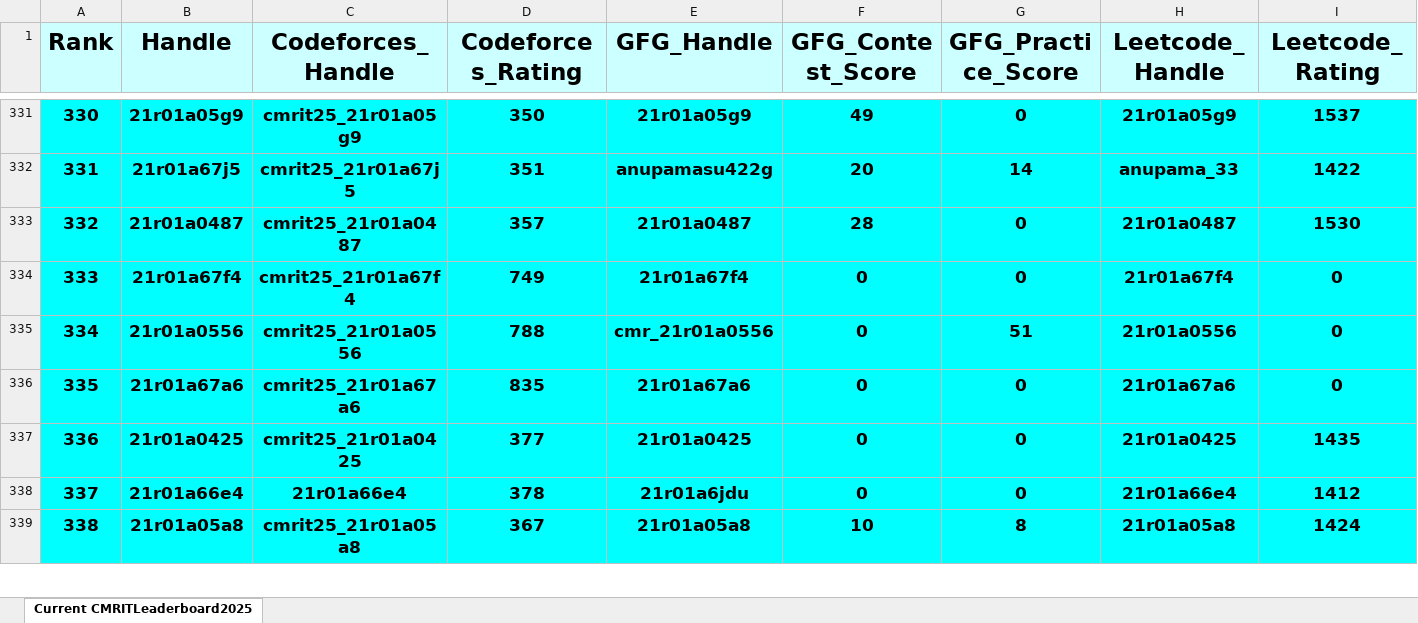
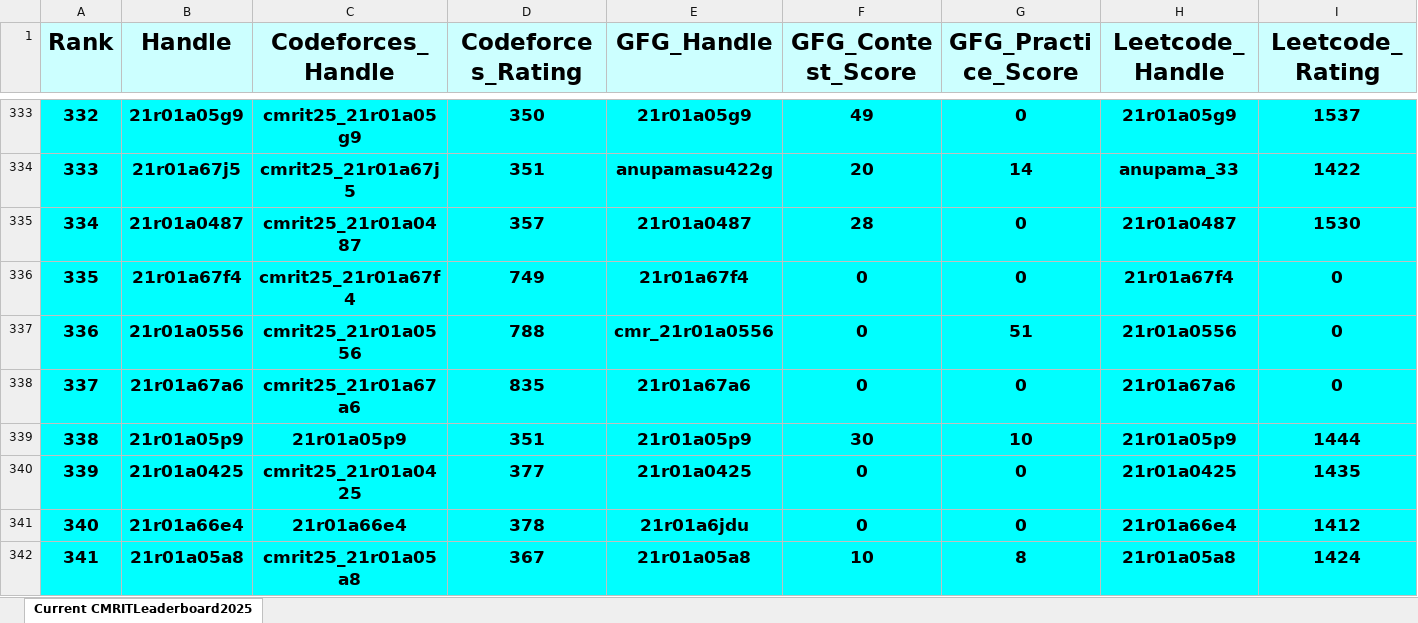
Before and after one commit to gabyah92/CMRIT2025Leaderboard, an Excel workbook: Leaderboards/CurrentCMRITLeaderboard2025.xlsx, sheet Current CMRITLeaderboard2025, drawn as a sheet; only a part is shown, gaps mark what is left out; values as stored, in another font and other column widths than the file's, no borders; rows hold the shown columns only; the diff covers the shown part only; the diff names each change by its address in the sheet, - before the commit and + after, or states it on an @@ line.

```diff
--- a/Leaderboards/CurrentCMRITLeaderboard2025.xlsx (sheet Current CMRITLeaderboard2025)
+++ b/Leaderboards/CurrentCMRITLeaderboard2025.xlsx (sheet Current CMRITLeaderboard2025)
@@ column A (Rank) renumbered between rows 20 and 913 @@
+row 339: 338 | 21r01a05p9 | 21r01a05p9 | 351 | 21r01a05p9 | 30 | 10 | 21r01a05p9 | 1444
```
Also changed, not shown: 23 added rows, 24 removed rows and 15 edited cells elsewhere in this sheet.
